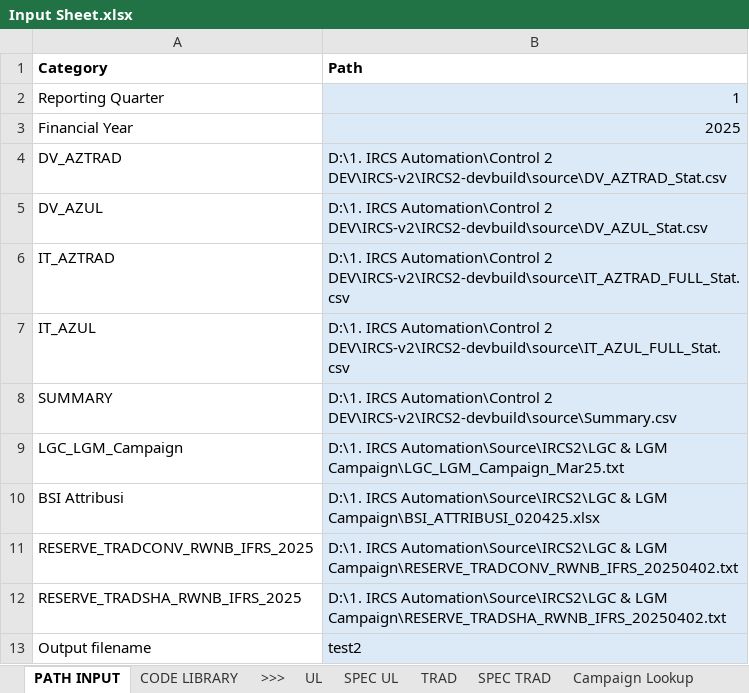
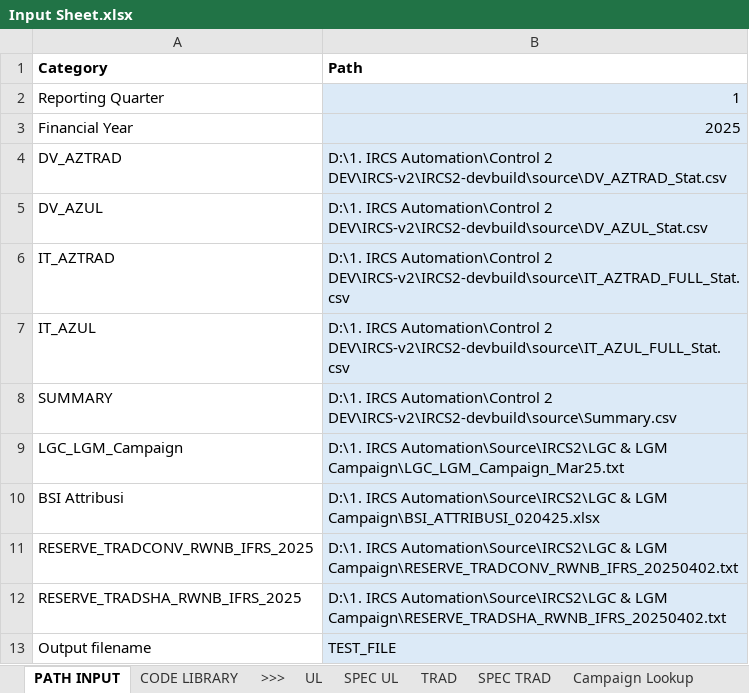
Before and after one commit to azlifedosemon/IRCS-v2, an Excel workbook: IRCS2-devbuild/source/Input Sheet.xlsx, sheet PATH INPUT, drawn as a sheet; values as stored, in another font and other column widths than the file's, no borders; the diff names each change by its address in the sheet, - before the commit and + after, or states it on an @@ line.

```diff
--- a/IRCS2-devbuild/source/Input Sheet.xlsx (sheet PATH INPUT)
+++ b/IRCS2-devbuild/source/Input Sheet.xlsx (sheet PATH INPUT)
-B13 (Path): test2
+B13 (Path): TEST_FILE
```
Also changed, not shown: 3 other files.
